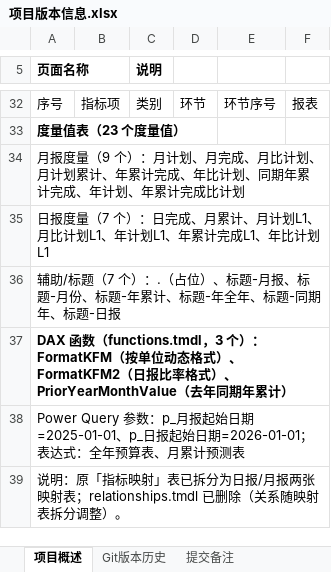
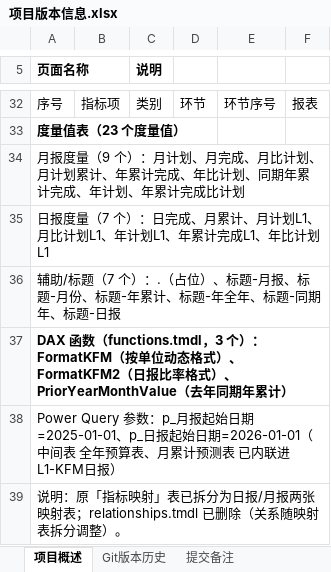
Before and after one commit to jevonzhu2008-star/CMOC, an Excel workbook: 项目版本信息.xlsx, sheet 项目概述, drawn as a sheet; only a part is shown, gaps mark what is left out; values as stored, in another font and other column widths than the file's, no borders; the diff names each change by its address in the sheet, - before the commit and + after, or states it on an @@ line.

```diff
--- a/项目版本信息.xlsx (sheet 项目概述)
+++ b/项目版本信息.xlsx (sheet 项目概述)
-A38 (页面名称): …始日期=2026-01-01；表达式：全年预算表、月累计预测表
+A38 (页面名称): …始日期=2026-01-01（中间表 全年预算表、月累计预测表 已内联进 L1-KFM日报）
```
Also changed, not shown: 3 other files.
